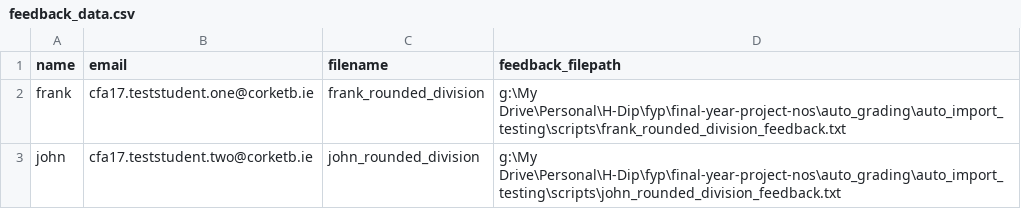
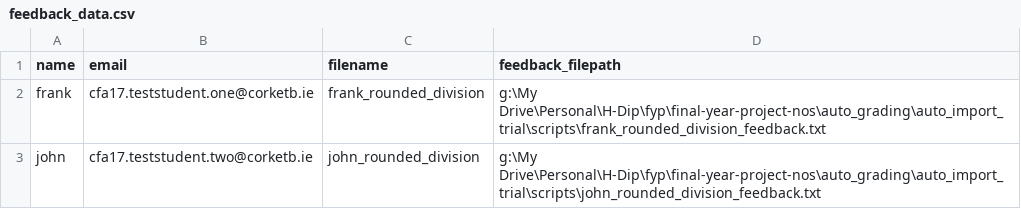
Before and after one commit to Naoise-82/final-year-project-nos, a CSV file: auto_grading/auto_import_trial/scripts/feedback_data.csv, drawn as a sheet.

Commit message:
code modifications and updates in rounded division and sentence from list

```diff
--- a/auto_grading/auto_import_trial/scripts/feedback_data.csv
+++ b/auto_grading/auto_import_trial/scripts/feedback_data.csv
@@ -1,3 +1,3 @@
 name,email,filename,feedback_filepath
-frank,cfa17.teststudent.one@corketb.ie,frank_rounded_division,g:\My Drive\Personal\H-Dip\fyp\final-year-project-nos\auto_grading\auto_import_testing\scripts\frank_rounded_division_feedback.txt
-john,cfa17.teststudent.two@corketb.ie,john_rounded_division,g:\My Drive\Personal\H-Dip\fyp\final-year-project-nos\auto_grading\auto_import_testing\scripts\john_rounded_division_feedback.txt
+frank,cfa17.teststudent.one@corketb.ie,frank_rounded_division,g:\My Drive\Personal\H-Dip\fyp\final-year-project-nos\auto_grading\auto_import_trial\scripts\frank_rounded_division_feedback.txt
+john,cfa17.teststudent.two@corketb.ie,john_rounded_division,g:\My Drive\Personal\H-Dip\fyp\final-year-project-nos\auto_grading\auto_import_trial\scripts\john_rounded_division_feedback.txt
```
Also changed, not shown: 11 other files.
